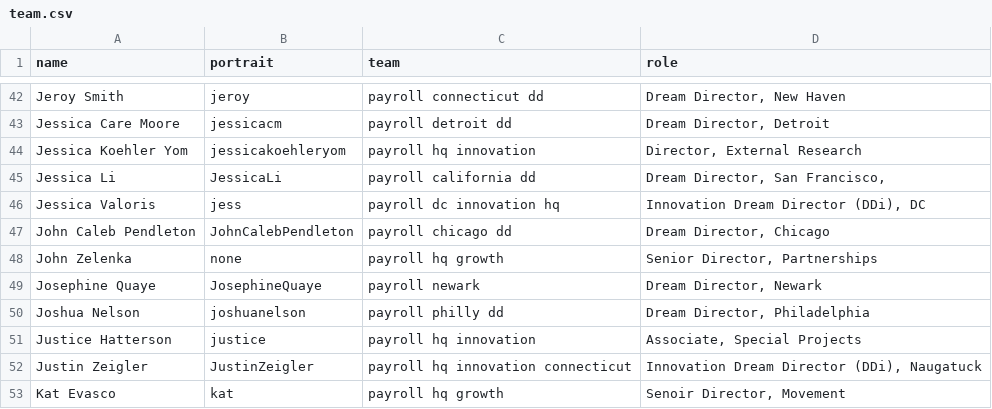
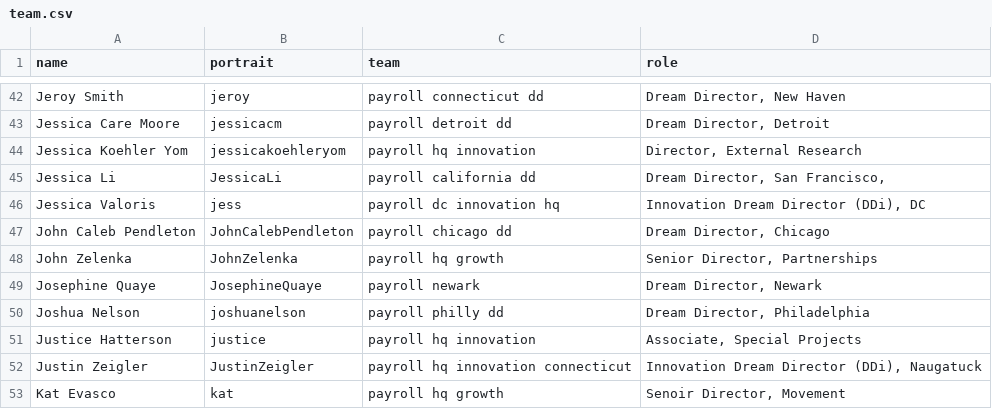
Before and after one commit to futureproject/futureproject.github.com, a CSV file: _data/team.csv, drawn as a sheet; only a part is shown, gaps mark what is left out.

Commit message:
Update team.csv

```diff
--- a/_data/team.csv
+++ b/_data/team.csv
@@ -47,3 +47,3 @@ Jessica Valoris,jess,payroll dc innovation hq,"Innovation Dream Director (DDi),
 John Caleb Pendleton,JohnCalebPendleton,payroll chicago dd,"Dream Director, Chicago"
-John Zelenka,none,payroll hq growth,"Senior Director, Partnerships"
+John Zelenka,JohnZelenka,payroll hq growth,"Senior Director, Partnerships"
 Josephine Quaye,JosephineQuaye,payroll newark,"Dream Director, Newark "
```
